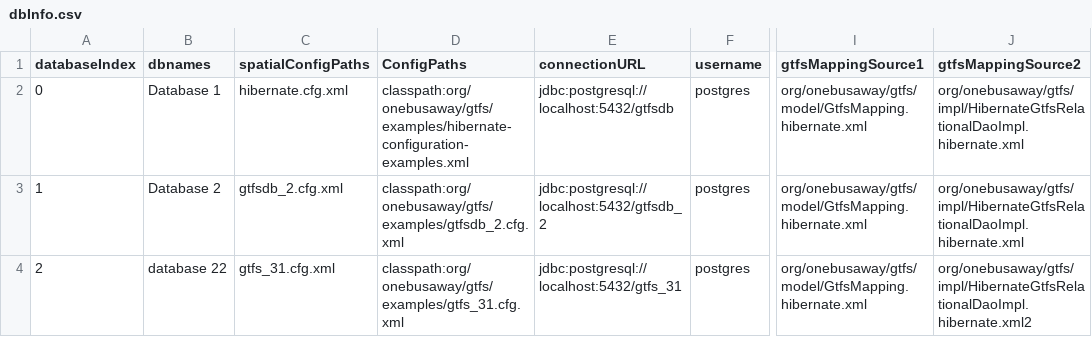
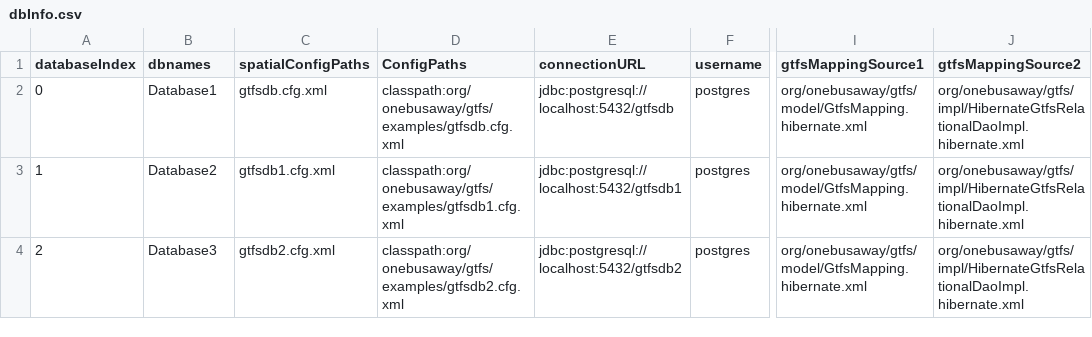
Before and after one commit to mohsenis/beta, a CSV file: TNAtoolAPI-Webapp/WebContent/admin/dbInfo.csv, drawn as a sheet; only a part is shown, gaps mark what is left out; the diff names each change by its address in the sheet, - before the commit and + after, or states it on an @@ line.

Commit message:
Fixed DB config file paths Configured PgisEventManager to read database urls from Databases class

```diff
--- a/TNAtoolAPI-Webapp/WebContent/admin/dbInfo.csv
+++ b/TNAtoolAPI-Webapp/WebContent/admin/dbInfo.csv
-B2 (dbnames): Database 1
+B2 (dbnames): Database1
-C2 (spatialConfigPaths): hibernate.cfg.xml
+C2 (spatialConfigPaths): gtfsdb.cfg.xml
-D2 (ConfigPaths): classpath:org/onebusaway/gtfs/examples/hibernate-configuration-examples.xml
+D2 (ConfigPaths): classpath:org/onebusaway/gtfs/examples/gtfsdb.cfg.xml
-B3 (dbnames): Database 2
+B3 (dbnames): Database2
-C3 (spatialConfigPaths): gtfsdb_2.cfg.xml
+C3 (spatialConfigPaths): gtfsdb1.cfg.xml
-D3 (ConfigPaths): classpath:org/onebusaway/gtfs/examples/gtfsdb_2.cfg.xml
+D3 (ConfigPaths): classpath:org/onebusaway/gtfs/examples/gtfsdb1.cfg.xml
-E3 (connectionURL): jdbc:postgresql://localhost:5432/gtfsdb_2
+E3 (connectionURL): jdbc:postgresql://localhost:5432/gtfsdb1
-B4 (dbnames): database 22
+B4 (dbnames): Database3
-C4 (spatialConfigPaths): gtfs_31.cfg.xml
+C4 (spatialConfigPaths): gtfsdb2.cfg.xml
-D4 (ConfigPaths): classpath:org/onebusaway/gtfs/examples/gtfs_31.cfg.xml
+D4 (ConfigPaths): classpath:org/onebusaway/gtfs/examples/gtfsdb2.cfg.xml
-E4 (connectionURL): jdbc:postgresql://localhost:5432/gtfs_31
+E4 (connectionURL): jdbc:postgresql://localhost:5432/gtfsdb2
-J4 (gtfsMappingSource2): org/onebusaway/gtfs/impl/HibernateGtfsRelationalDaoImpl.hibernate.xml2
+J4 (gtfsMappingSource2): org/onebusaway/gtfs/impl/HibernateGtfsRelationalDaoImpl.hibernate.xml
```
Also changed, not shown: 4 other files.
